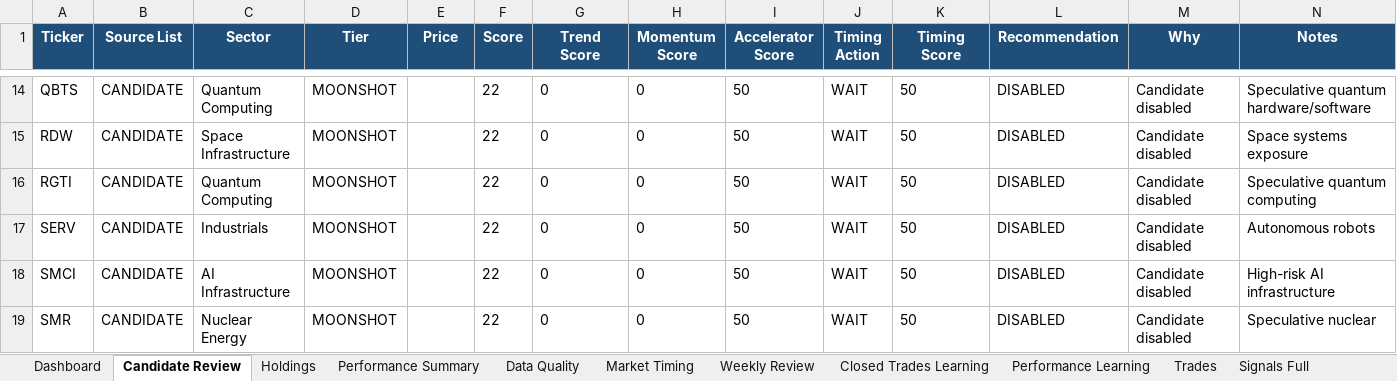
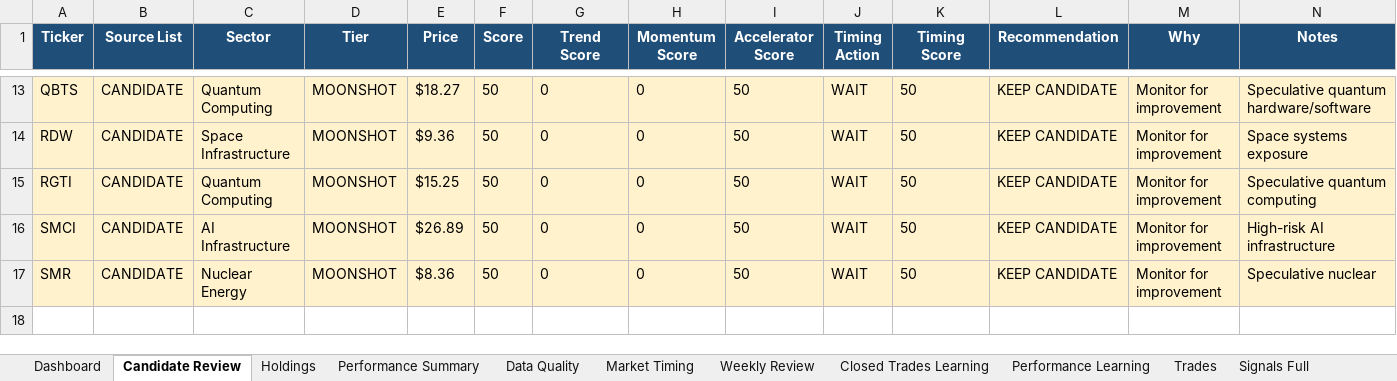
Before and after one commit to nicklc14/trading-engine-v2, an Excel workbook: output/trading_summary.xlsx, sheet Candidate Review, drawn as a sheet; only a part is shown, gaps mark what is left out; values as stored, in another font and other column widths than the file's, no borders; removed rows and columns are numbered as before the commit, all else as after; rows hold the shown columns only; the diff covers the shown part only; the diff names each change by its address in the sheet, - before the commit and + after, or states it on an @@ line.

```diff
--- a/output/trading_summary.xlsx (sheet Candidate Review)
+++ b/output/trading_summary.xlsx (sheet Candidate Review)
-A13:N15 fill: none
+A13:N15 fill: #FFF2CC
-E13 (Price): (empty)
+E13 (Price): $18.27
-F13:F15 (Score): 22
+F13:F15 (Score): 50
-L13:L15 (Recommendation): DISABLED
+L13:L15 (Recommendation): KEEP CANDIDATE
-M13:M15 (Why): Candidate disabled
+M13:M15 (Why): Monitor for improvement
-E14 (Price): (empty)
+E14 (Price): $9.36
-E15 (Price): (empty)
+E15 (Price): $15.25
-row 17: SERV | CANDIDATE | Industrials | MOONSHOT |  | 22 | 0 | 0 | 50 | WAIT | 50 | DISABLED | Candidate disabled | Autonomous robots
-A16:N17 fill: none
+A16:N17 fill: #FFF2CC
-E16 (Price): (empty)
+E16 (Price): $26.89
-F16:F17 (Score): 22
+F16:F17 (Score): 50
-L16:L17 (Recommendation): DISABLED
+L16:L17 (Recommendation): KEEP CANDIDATE
-M16:M17 (Why): Candidate disabled
+M16:M17 (Why): Monitor for improvement
-E17 (Price): (empty)
+E17 (Price): $8.36
```
Also changed, not shown: 4 added rows, 5 removed rows, 28 edited cells and cell formats elsewhere in this sheet, sheet Market Data, sheet Signals Full, sheet Market Timing, sheet Dashboard, sheet Data Quality, 10 other files.
